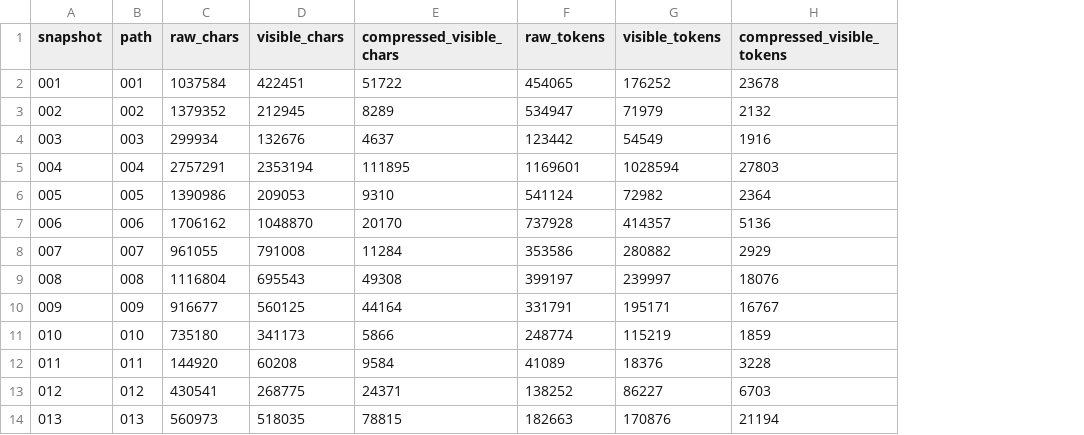
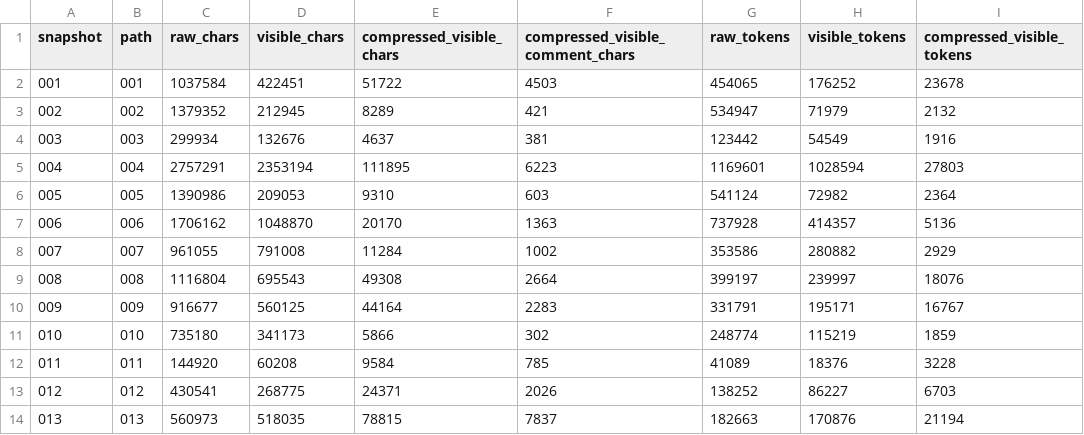
Before and after one commit to andrewlevada/internet-shaper-thesis-2026, a CSV file: experiments/dom-compression-analysis/samples.csv, drawn as a sheet; only a part is shown; the diff names each change by its address in the sheet, - before the commit and + after, or states it on an @@ line.

Commit message:
added comment ratio metric to the dom compression eval

```diff
--- a/experiments/dom-compression-analysis/samples.csv
+++ b/experiments/dom-compression-analysis/samples.csv
+column F (compressed_visible_comment_chars), rows 2-14: 4503 | 421 | 381 | 6223 | 603 | 1363 | 1002 | 2664 | 2283 | 302 | 785 | 2026 | 7837
```
Also changed, not shown: experiments/dom-compression-analysis/total.csv, 1 other file.
